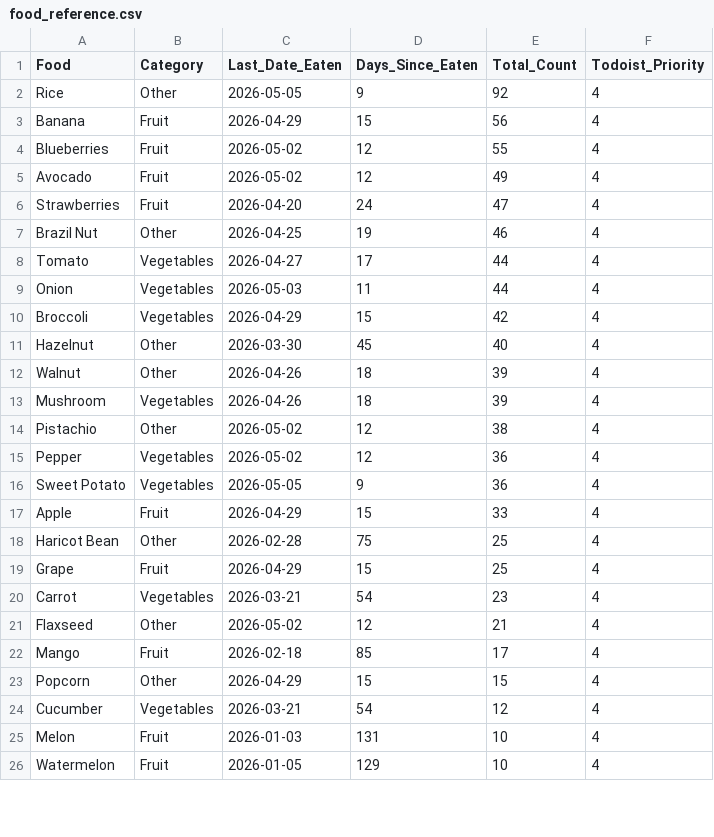
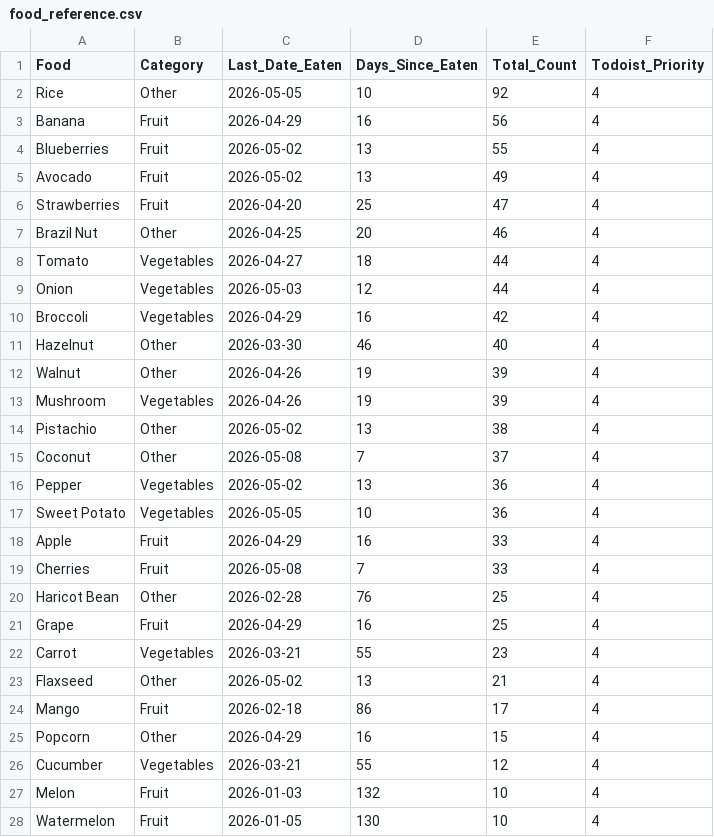
Before and after one commit to JevonDaffyd/python-food-tracker, a CSV file: food_reference.csv, drawn as a sheet; only a part is shown; the diff covers the shown part only.

```diff
--- a/food_reference.csv
+++ b/food_reference.csv
@@ -1,26 +1,28 @@
 Food,Category,Last_Date_Eaten,Days_Since_Eaten,Total_Count,Todoist_Priority
-Rice,Other,2026-05-05,9,92,4
-Banana,Fruit,2026-04-29,15,56,4
-Blueberries,Fruit,2026-05-02,12,55,4
-Avocado,Fruit,2026-05-02,12,49,4
-Strawberries,Fruit,2026-04-20,24,47,4
-Brazil Nut,Other,2026-04-25,19,46,4
-Tomato,Vegetables,2026-04-27,17,44,4
-Onion,Vegetables,2026-05-03,11,44,4
-Broccoli,Vegetables,2026-04-29,15,42,4
-Hazelnut,Other,2026-03-30,45,40,4
-Walnut,Other,2026-04-26,18,39,4
-Mushroom,Vegetables,2026-04-26,18,39,4
-Pistachio,Other,2026-05-02,12,38,4
-Pepper,Vegetables,2026-05-02,12,36,4
-Sweet Potato,Vegetables,2026-05-05,9,36,4
-Apple,Fruit,2026-04-29,15,33,4
-Haricot Bean,Other,2026-02-28,75,25,4
-Grape,Fruit,2026-04-29,15,25,4
-Carrot,Vegetables,2026-03-21,54,23,4
-Flaxseed,Other,2026-05-02,12,21,4
-Mango,Fruit,2026-02-18,85,17,4
-Popcorn,Other,2026-04-29,15,15,4
-Cucumber,Vegetables,2026-03-21,54,12,4
-Melon,Fruit,2026-01-03,131,10,4
-Watermelon,Fruit,2026-01-05,129,10,4
+Rice,Other,2026-05-05,10,92,4
+Banana,Fruit,2026-04-29,16,56,4
+Blueberries,Fruit,2026-05-02,13,55,4
+Avocado,Fruit,2026-05-02,13,49,4
+Strawberries,Fruit,2026-04-20,25,47,4
+Brazil Nut,Other,2026-04-25,20,46,4
+Tomato,Vegetables,2026-04-27,18,44,4
+Onion,Vegetables,2026-05-03,12,44,4
+Broccoli,Vegetables,2026-04-29,16,42,4
+Hazelnut,Other,2026-03-30,46,40,4
+Walnut,Other,2026-04-26,19,39,4
+Mushroom,Vegetables,2026-04-26,19,39,4
+Pistachio,Other,2026-05-02,13,38,4
+Coconut,Other,2026-05-08,7,37,4
+Pepper,Vegetables,2026-05-02,13,36,4
+Sweet Potato,Vegetables,2026-05-05,10,36,4
+Apple,Fruit,2026-04-29,16,33,4
+Cherries,Fruit,2026-05-08,7,33,4
+Haricot Bean,Other,2026-02-28,76,25,4
+Grape,Fruit,2026-04-29,16,25,4
+Carrot,Vegetables,2026-03-21,55,23,4
+Flaxseed,Other,2026-05-02,13,21,4
+Mango,Fruit,2026-02-18,86,17,4
+Popcorn,Other,2026-04-29,16,15,4
+Cucumber,Vegetables,2026-03-21,55,12,4
+Melon,Fruit,2026-01-03,132,10,4
+Watermelon,Fruit,2026-01-05,130,10,4
```
Also changed, not shown: 1 added row, 3 removed rows and 45 edited cells elsewhere in this file.
